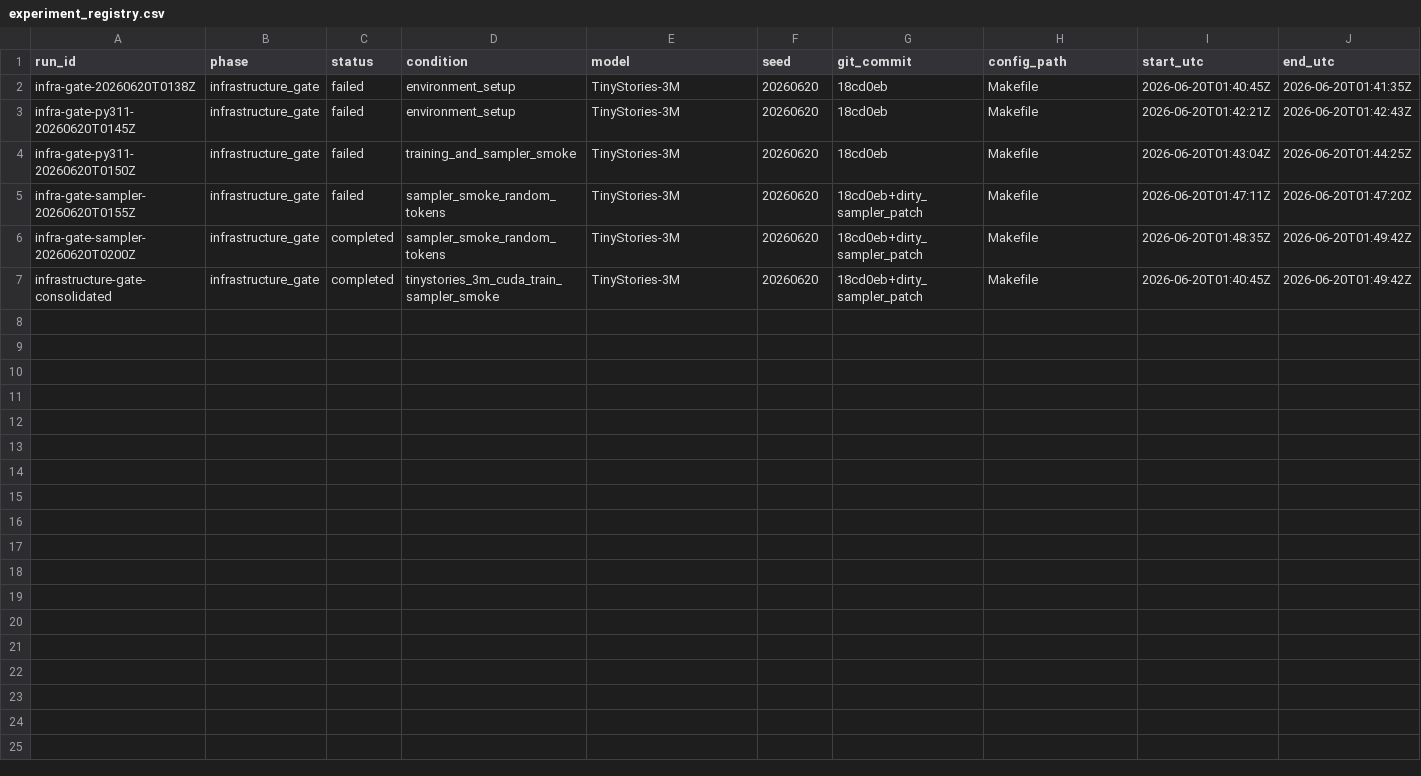
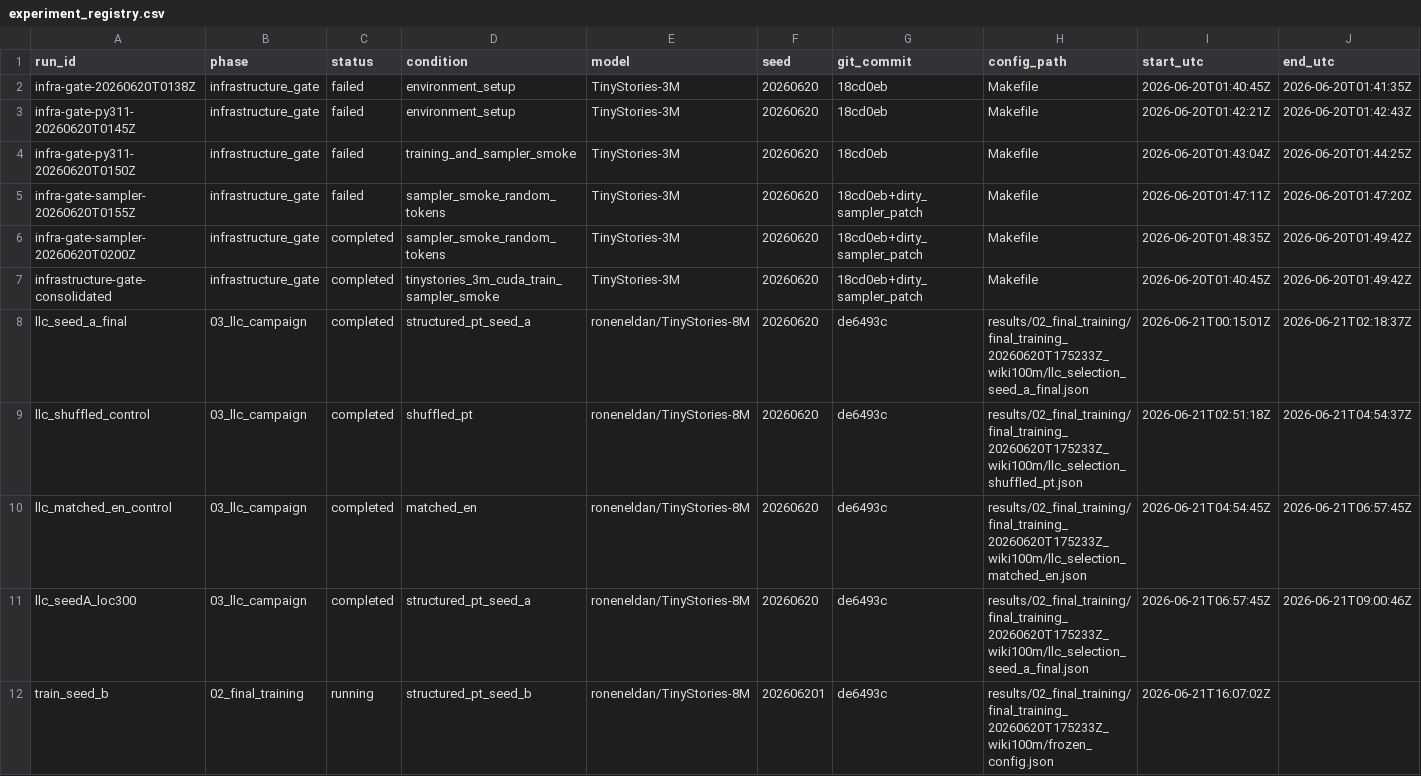
Before and after one commit to elvis-sik/slt-portuguese-acquisition, a CSV file: state/experiment_registry.csv, drawn as a sheet; only a part is shown; rows hold the shown columns only; the diff names each change by its address in the sheet, - before the commit and + after, or states it on an @@ line.

```diff
--- a/state/experiment_registry.csv
+++ b/state/experiment_registry.csv
+row 8: llc_seed_a_final | 03_llc_campaign | completed | structured_pt_seed_a | roneneldan/TinyStories-8M | 20260620 | de6493c | results/02_final_training/final_training_20260620T175233Z_wiki100m/llc_selection_seed_a_final.json | 2026-06-21T00:15:01Z | 2026-06-21T02:18:37Z
+row 9: llc_shuffled_control | 03_llc_campaign | completed | shuffled_pt | roneneldan/TinyStories-8M | 20260620 | de6493c | results/02_final_training/final_training_20260620T175233Z_wiki100m/llc_selection_shuffled_pt.json | 2026-06-21T02:51:18Z | 2026-06-21T04:54:37Z
+row 10: llc_matched_en_control | 03_llc_campaign | completed | matched_en | roneneldan/TinyStories-8M | 20260620 | de6493c | results/02_final_training/final_training_20260620T175233Z_wiki100m/llc_selection_matched_en.json | 2026-06-21T04:54:45Z | 2026-06-21T06:57:45Z
+row 11: llc_seedA_loc300 | 03_llc_campaign | completed | structured_pt_seed_a | roneneldan/TinyStories-8M | 20260620 | de6493c | results/02_final_training/final_training_20260620T175233Z_wiki100m/llc_selection_seed_a_final.json | 2026-06-21T06:57:45Z | 2026-06-21T09:00:46Z
+row 12: train_seed_b | 02_final_training | running | structured_pt_seed_b | roneneldan/TinyStories-8M | 202606201 | de6493c | results/02_final_training/final_training_20260620T175233Z_wiki100m/frozen_config.json | 2026-06-21T16:07:02Z
```
Also changed, not shown: 4 other files.
